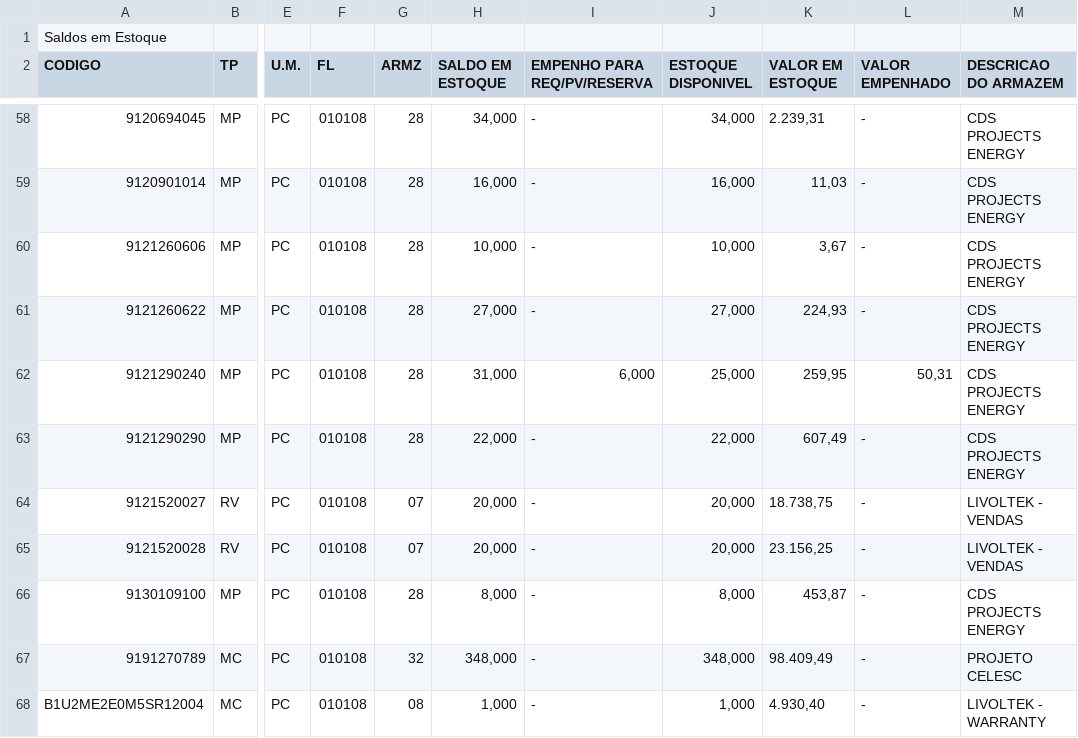
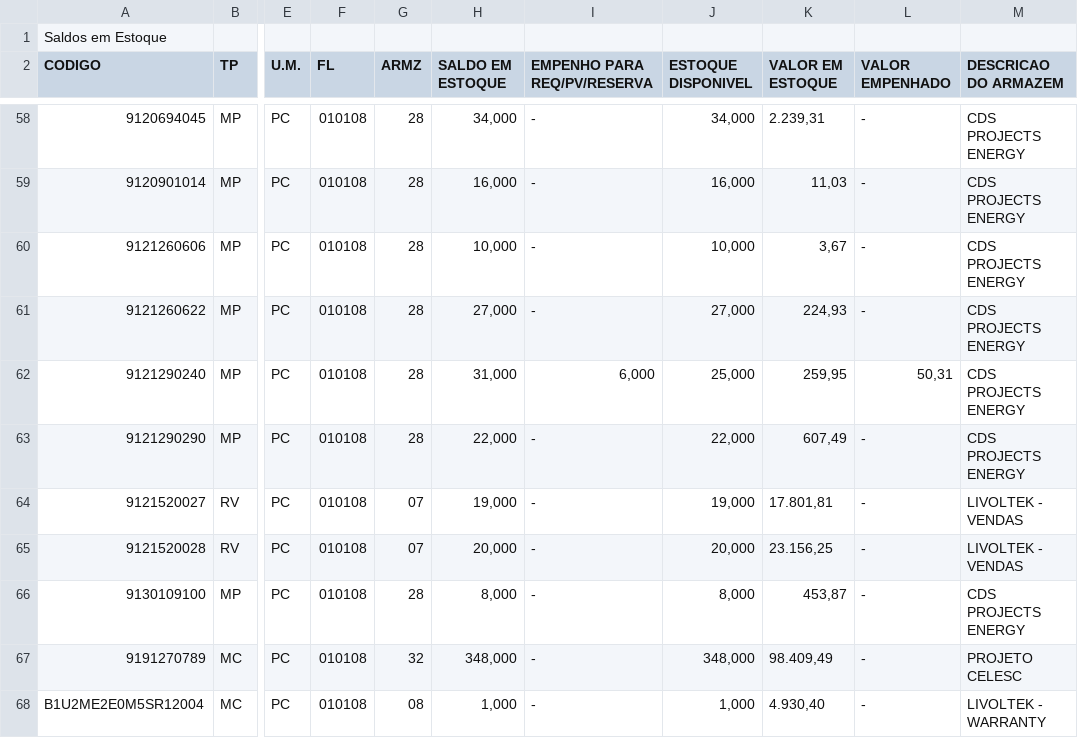
Before and after one commit to smlivoltek/livoltek, a CSV file: data/estoque_curitiba.csv, drawn as a sheet; only a part is shown, gaps mark what is left out; the diff covers the shown part only; the diff names each change by its address in the sheet, - before the commit and + after, or states it on an @@ line.

```diff
--- a/data/estoque_curitiba.csv
+++ b/data/estoque_curitiba.csv
-H64 (SALDO EM ESTOQUE): 20,000
+H64 (SALDO EM ESTOQUE): 19,000
-J64 (ESTOQUE DISPONIVEL): 20,000
+J64 (ESTOQUE DISPONIVEL): 19,000
-K64 (VALOR EM ESTOQUE): 18.738,75
+K64 (VALOR EM ESTOQUE): 17.801,81
```
Also changed, not shown: 1 removed row and 24 edited cells elsewhere in this file, data/estoque_fortaleza.csv, data/estoque_manaus.csv.
